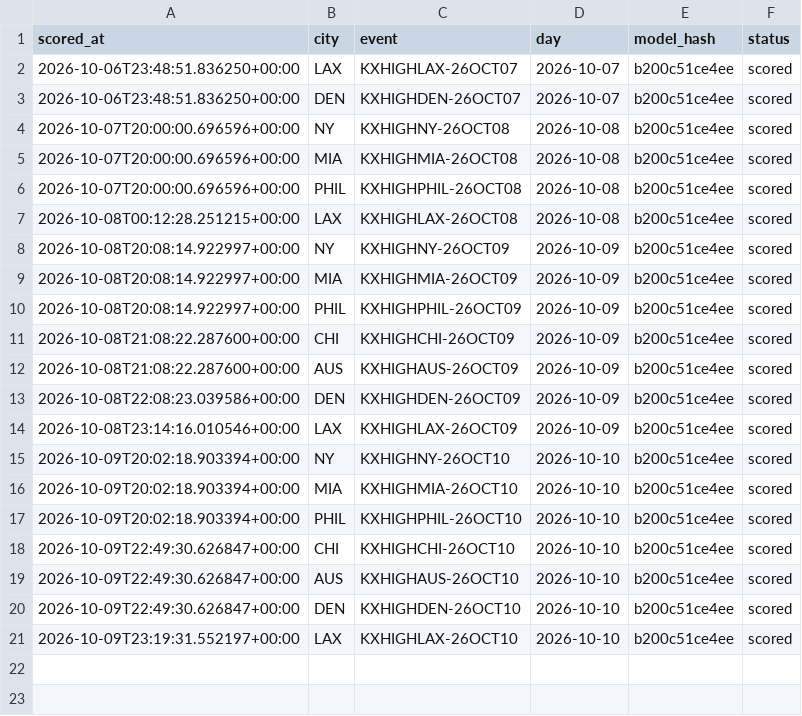
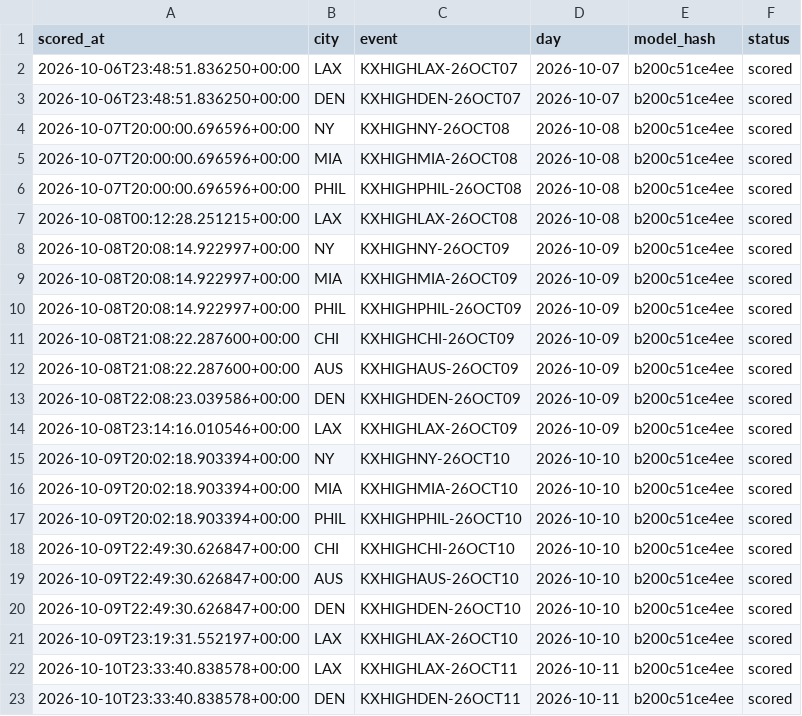
Before and after one commit to physicalreasoning/isotherm, a CSV file: runs.csv, drawn as a sheet; the diff names each change by its address in the sheet, - before the commit and + after, or states it on an @@ line.

```diff
--- a/runs.csv
+++ b/runs.csv
+row 22: 2026-10-10T23:33:40.838578+00:00 | LAX | KXHIGHLAX-26OCT11 | 2026-10-11 | b200c51ce4ee | scored
+row 23: 2026-10-10T23:33:40.838578+00:00 | DEN | KXHIGHDEN-26OCT11 | 2026-10-11 | b200c51ce4ee | scored
```
Also changed, not shown: predictions.csv, trades.csv.
